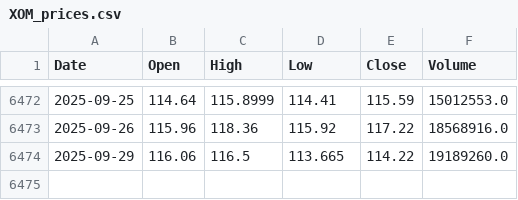
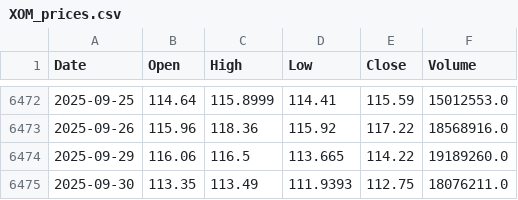
Before and after one commit to NewCity250/Finance-Data-Gathering-Agent, a CSV file: data/XOM_prices.csv, drawn as a sheet; only a part is shown, gaps mark what is left out; the diff names each change by its address in the sheet, - before the commit and + after, or states it on an @@ line.

Commit message:
Update data

```diff
--- a/data/XOM_prices.csv
+++ b/data/XOM_prices.csv
+row 6475: 2025-09-30 | 113.35 | 113.49 | 111.9393 | 112.75 | 18076211.0
```
Also changed, not shown: data/CVX_prices.csv.
